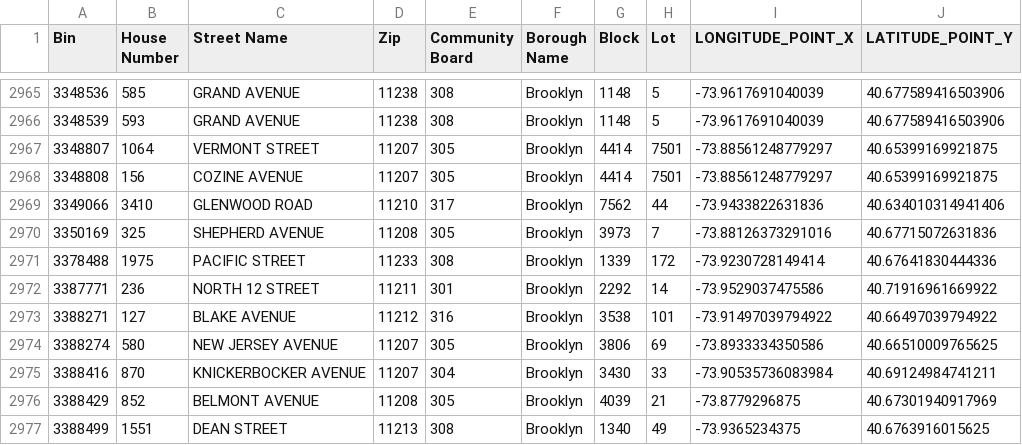
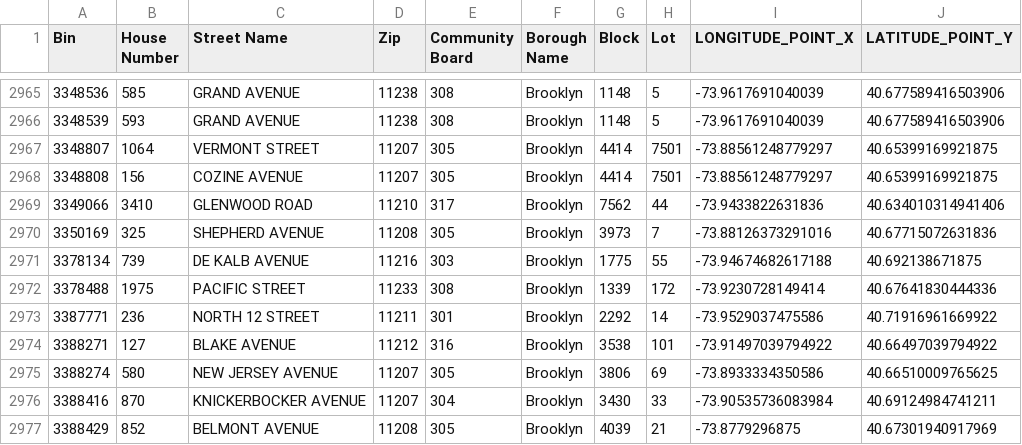
Before and after one commit to NYCDOB/LL104, a CSV file: data/LL104_properties.csv, drawn as a sheet; only a part is shown, gaps mark what is left out; the shorter side is filled out with more unchanged rows; the diff names each change by its address in the sheet, - before the commit and + after, or states it on an @@ line.

```diff
--- a/data/LL104_properties.csv
+++ b/data/LL104_properties.csv
+row 2971: 3378134 | 739 | DE KALB AVENUE | 11216 | 303 | Brooklyn | 1775 | 55 | -73.94674682617188 | 40.692138671875
```
Also changed, not shown: data/LL104_details.csv, 2 other files.
